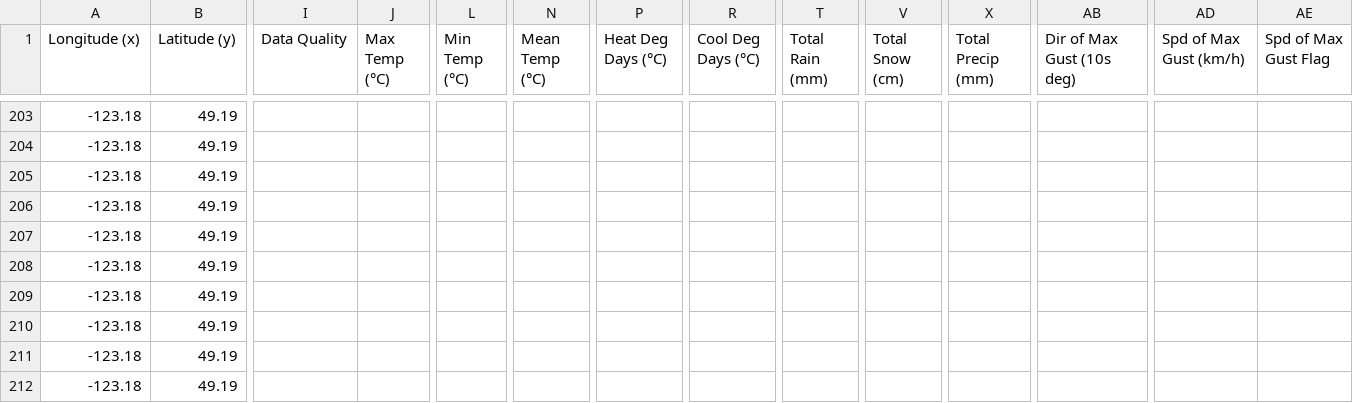
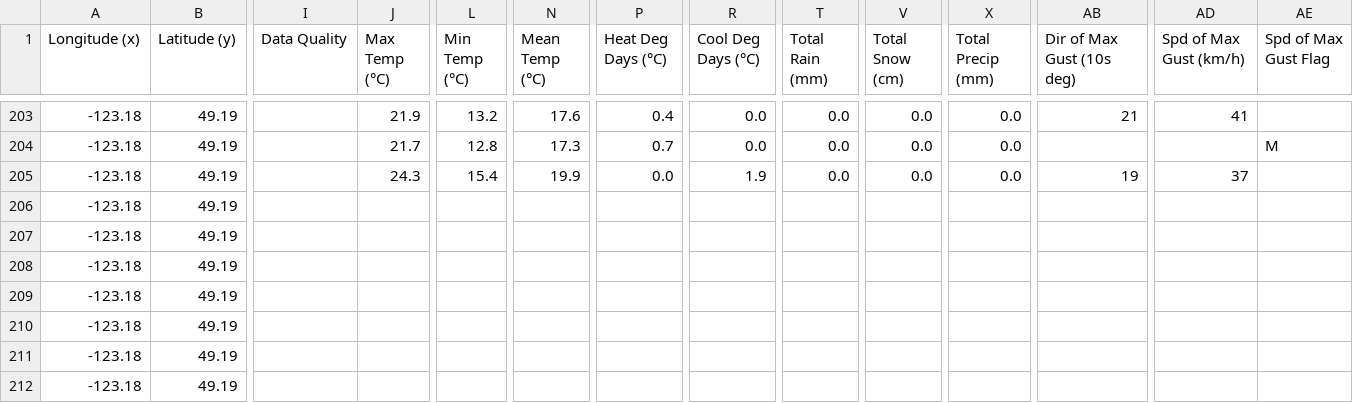
Before and after one commit to jyuill/proj-r-van-weather, a CSV file: input/VANCOUVER_INTL_A_weather-eng-daily-01012021-12312021.csv, drawn as a sheet; only a part is shown, gaps mark what is left out; the diff covers the shown part only; the diff names each change by its address in the sheet, - before the commit and + after, or states it on an @@ line.

```diff
--- a/input/VANCOUVER_INTL_A_weather-eng-daily-01012021-12312021.csv
+++ b/input/VANCOUVER_INTL_A_weather-eng-daily-01012021-12312021.csv
-J203 (Max Temp (°C)): (empty)
+J203 (Max Temp (°C)): 21.9
-L203 (Min Temp (°C)): (empty)
+L203 (Min Temp (°C)): 13.2
-N203 (Mean Temp (°C)): (empty)
+N203 (Mean Temp (°C)): 17.6
-P203 (Heat Deg Days (°C)): (empty)
+P203 (Heat Deg Days (°C)): 0.4
-R203:R204 (Cool Deg Days (°C)): (empty)
+R203:R204 (Cool Deg Days (°C)): 0.0
-T203:T205 (Total Rain (mm)): (empty)
+T203:T205 (Total Rain (mm)): 0.0
-V203:V205 (Total Snow (cm)): (empty)
+V203:V205 (Total Snow (cm)): 0.0
-X203:X205 (Total Precip (mm)): (empty)
+X203:X205 (Total Precip (mm)): 0.0
-AB203 (Dir of Max Gust (10s deg)): (empty)
+AB203 (Dir of Max Gust (10s deg)): 21
-AD203 (Spd of Max Gust (km/h)): (empty)
+AD203 (Spd of Max Gust (km/h)): 41
-J204 (Max Temp (°C)): (empty)
+J204 (Max Temp (°C)): 21.7
-L204 (Min Temp (°C)): (empty)
+L204 (Min Temp (°C)): 12.8
-N204 (Mean Temp (°C)): (empty)
+N204 (Mean Temp (°C)): 17.3
-P204 (Heat Deg Days (°C)): (empty)
+P204 (Heat Deg Days (°C)): 0.7
-AE204 (Spd of Max Gust Flag): (empty)
+AE204 (Spd of Max Gust Flag): M
-J205 (Max Temp (°C)): (empty)
+J205 (Max Temp (°C)): 24.3
-L205 (Min Temp (°C)): (empty)
+L205 (Min Temp (°C)): 15.4
-N205 (Mean Temp (°C)): (empty)
+N205 (Mean Temp (°C)): 19.9
-P205 (Heat Deg Days (°C)): (empty)
+P205 (Heat Deg Days (°C)): 0.0
-R205 (Cool Deg Days (°C)): (empty)
+R205 (Cool Deg Days (°C)): 1.9
-AB205 (Dir of Max Gust (10s deg)): (empty)
+AB205 (Dir of Max Gust (10s deg)): 19
-AD205 (Spd of Max Gust (km/h)): (empty)
+AD205 (Spd of Max Gust (km/h)): 37
```
Also changed, not shown: 40 edited cells elsewhere in this file, 6 other files.
